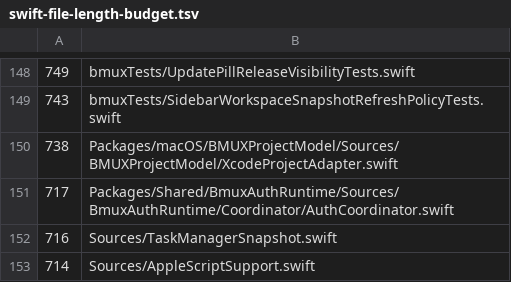
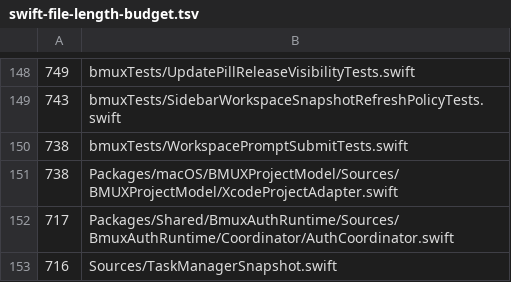
Before and after one commit to BrianBusby/bmux, a TSV file: .github/swift-file-length-budget.tsv, drawn as a sheet; only a part is shown, gaps mark what is left out; the shorter side is filled out with more unchanged rows; the diff names each change by its address in the sheet, - before the commit and + after, or states it on an @@ line.

Commit message:
Fix workspace tab CI follow-up

```diff
--- a/.github/swift-file-length-budget.tsv
+++ b/.github/swift-file-length-budget.tsv
+row 150: 738 | bmuxTests/WorkspacePromptSubmitTests.swift
```
Also changed, not shown: 5 other files.
